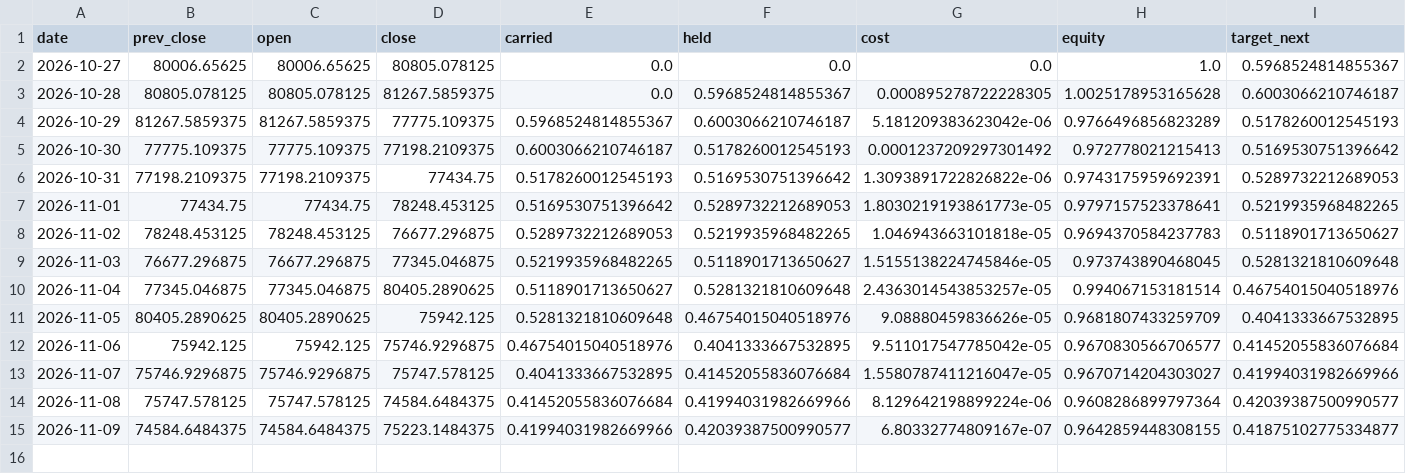
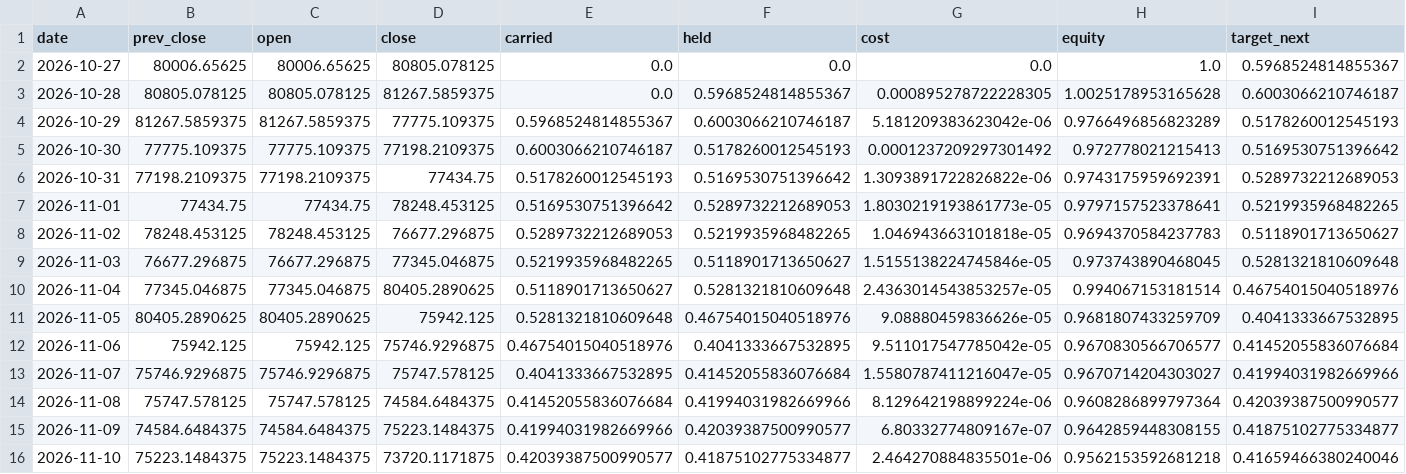
Before and after one commit to Lego514/quantlab, a CSV file: forward/ledgers/portfolio_2026/BTC-USD.csv, drawn as a sheet; only a part is shown; rows hold the shown columns only; the diff names each change by its address in the sheet, - before the commit and + after, or states it on an @@ line.

```diff
--- a/forward/ledgers/portfolio_2026/BTC-USD.csv
+++ b/forward/ledgers/portfolio_2026/BTC-USD.csv
+row 16: 2026-11-10 | 75223.1484375 | 75223.1484375 | 73720.1171875 | 0.42039387500990577 | 0.41875102775334877 | 2.464270884835501e-06 | 0.9562153592681218 | 0.41659466380240046
```
Also changed, not shown: forward/ledgers/portfolio_2026/QQQ.csv, forward/ledgers/rsi2_etf/QQQ.csv, 11 other files.
